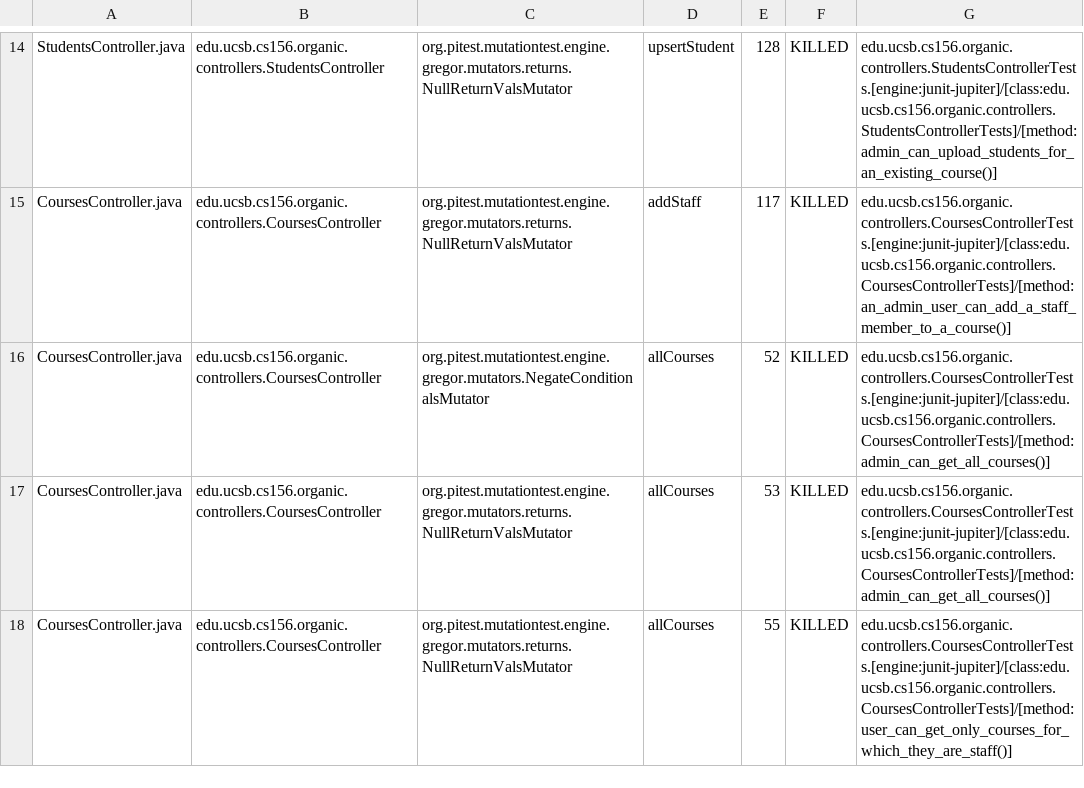
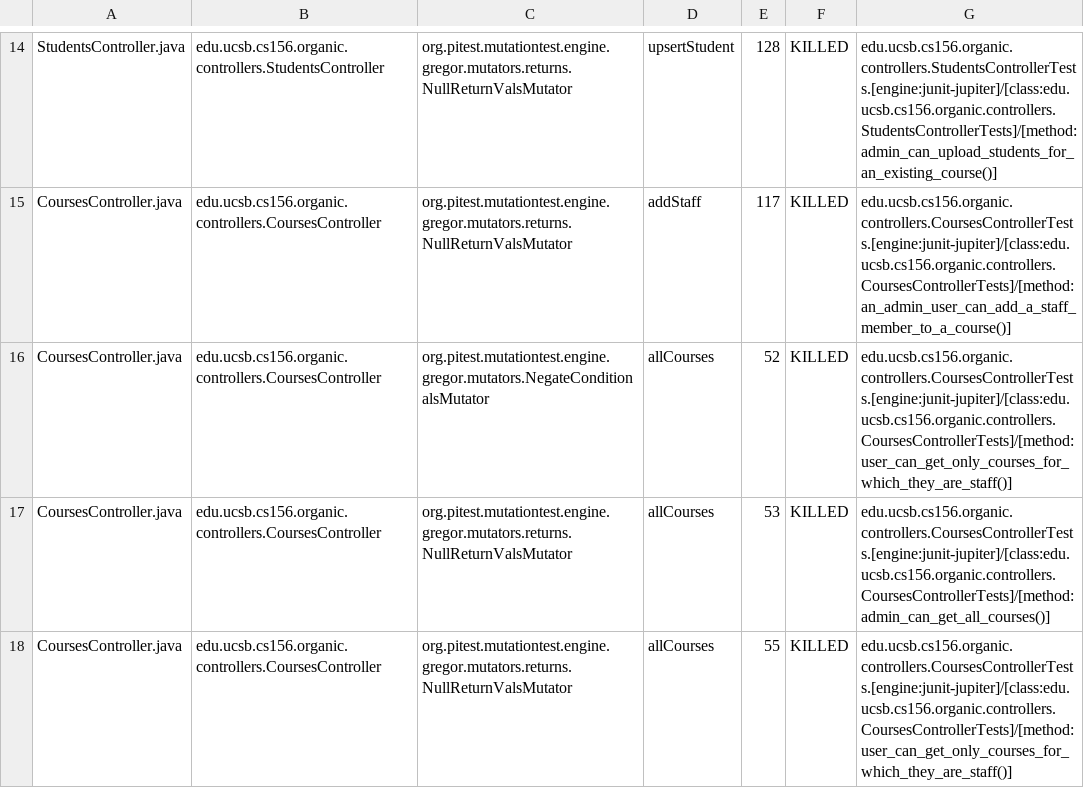
Before and after one commit to ucsb-cs156-f23/proj-organic-f23-6pm-3, a CSV file: pitest/mutations.csv, drawn as a sheet; only a part is shown, gaps mark what is left out; the diff covers the shown part only.

Commit message:
Deploying to gh-pages from @ ucsb-cs156-f23/proj-organic-f23-6pm-3@acba504cb38829f793fe35692f5d437a787616e9 🚀

```diff
--- a/pitest/mutations.csv
+++ b/pitest/mutations.csv
@@ -15,3 +15,3 @@ StudentsController.java,edu.ucsb.cs156.organic.controllers.StudentsController,or
 CoursesController.java,edu.ucsb.cs156.organic.controllers.CoursesController,org.pitest.mutationtest.engine.gregor.mutators.returns.NullReturnValsMutator,addStaff,117,KILLED,edu.ucsb.cs156.organic.controllers.CoursesControllerTests.[engine:junit-jupiter]/[class:edu.ucsb.cs156.organic.controllers.CoursesControllerTests]/[method:an_admin_user_can_add_a_staff_member_to_a_course()]
-CoursesController.java,edu.ucsb.cs156.organic.controllers.CoursesController,org.pitest.mutationtest.engine.gregor.mutators.NegateConditionalsMutator,allCourses,52,KILLED,edu.ucsb.cs156.organic.controllers.CoursesControllerTests.[engine:junit-jupiter]/[class:edu.ucsb.cs156.organic.controllers.CoursesControllerTests]/[method:admin_can_get_all_courses()]
+CoursesController.java,edu.ucsb.cs156.organic.controllers.CoursesController,org.pitest.mutationtest.engine.gregor.mutators.NegateConditionalsMutator,allCourses,52,KILLED,edu.ucsb.cs156.organic.controllers.CoursesControllerTests.[engine:junit-jupiter]/[class:edu.ucsb.cs156.organic.controllers.CoursesControllerTests]/[method:user_can_get_only_courses_for_which_they_are_staff()]
 CoursesController.java,edu.ucsb.cs156.organic.controllers.CoursesController,org.pitest.mutationtest.engine.gregor.mutators.returns.NullReturnValsMutator,allCourses,53,KILLED,edu.ucsb.cs156.organic.controllers.CoursesControllerTests.[engine:junit-jupiter]/[class:edu.ucsb.cs156.organic.controllers.CoursesControllerTests]/[method:admin_can_get_all_courses()]
```
Also changed, not shown: 2 edited cells elsewhere in this file, 15 other files.
